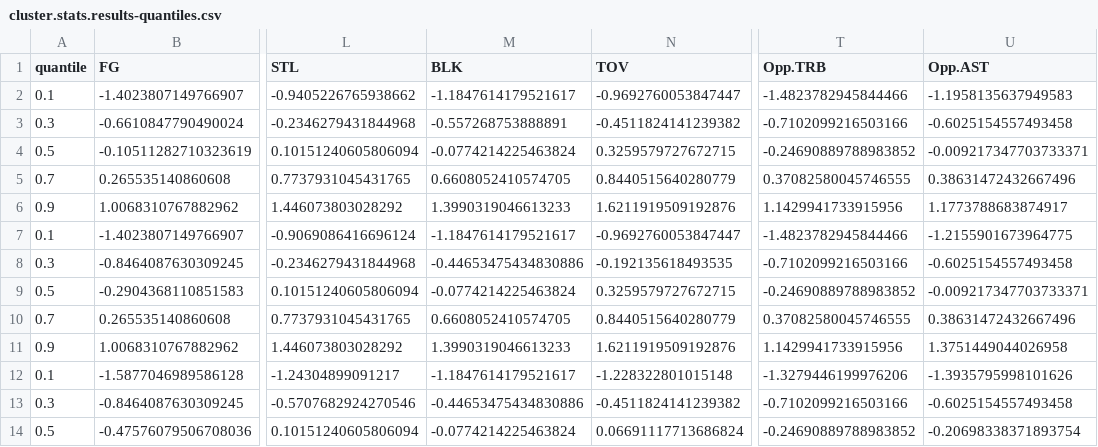
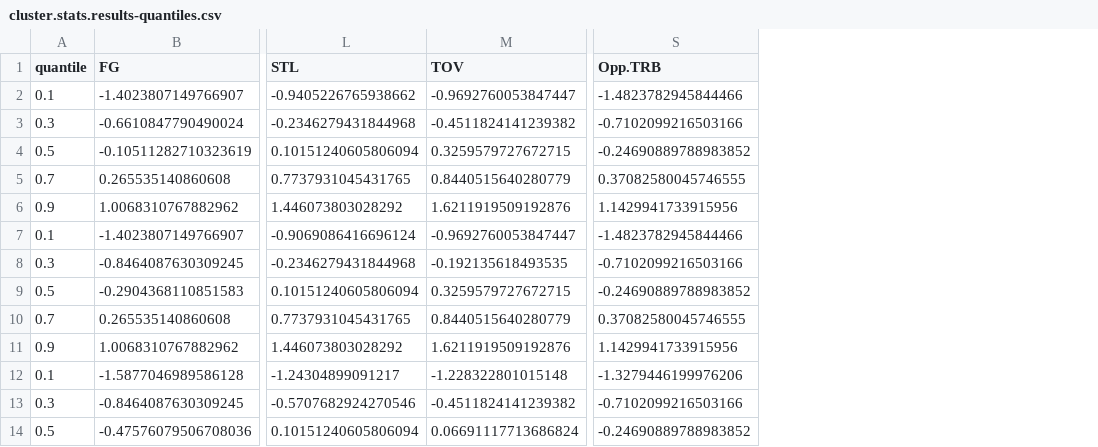
Before and after one commit to dkStephanos/nba_game_personality_clusters, a CSV file: data/cluster_results/cluster.stats.results-quantiles.csv, drawn as a sheet; only a part is shown, gaps mark what is left out; the diff names each change by its address in the sheet, - before the commit and + after, or states it on an @@ line.

```diff
--- a/data/cluster_results/cluster.stats.results-quantiles.csv
+++ b/data/cluster_results/cluster.stats.results-quantiles.csv
-column M (BLK), rows 2-14: -1.1847614179521617 | -0.557268753888891 | -0.0774214225463824 | 0.6608052410574705 | 1.3990319046613233 | -1.1847614179521617 | -0.44653475434830886 | -0.0774214225463824 | 0.6608052410574705 | 1.3990319046613233 | -1.1847614179521617 | -0.44653475434830886 | -0.0774214225463824
-column U (Opp.AST), rows 2-14: -1.1958135637949583 | -0.6025154557493458 | -0.009217347703733371 | 0.38631472432667496 | 1.1773788683874917 | -1.2155901673964775 | -0.6025154557493458 | -0.009217347703733371 | 0.38631472432667496 | 1.3751449044026958 | -1.3935795998101626 | -0.6025154557493458 | -0.20698338371893754
```
Also changed, not shown: 1 other file.
